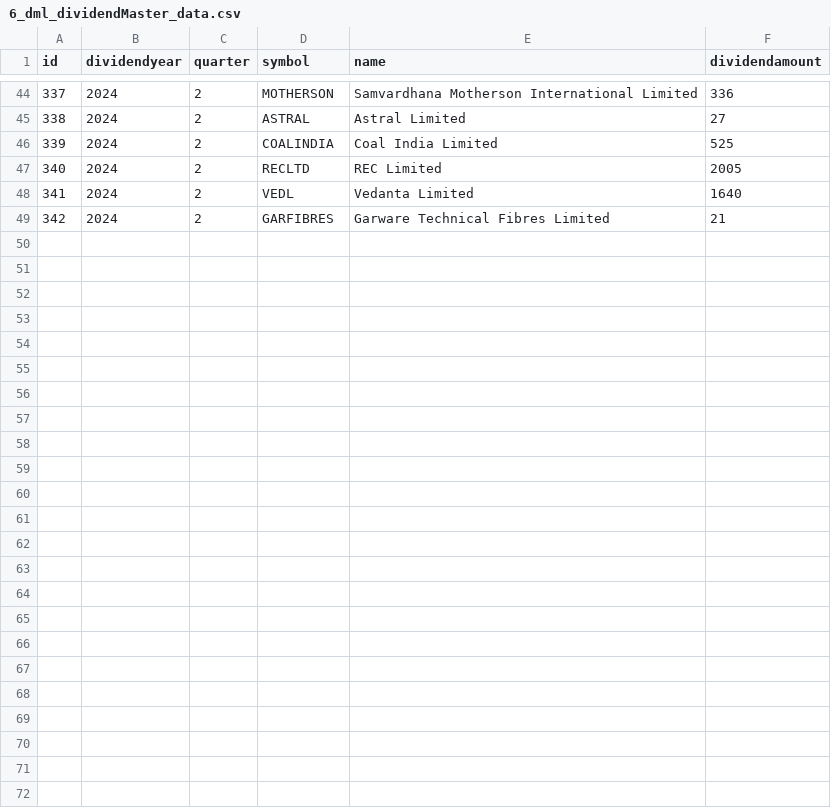
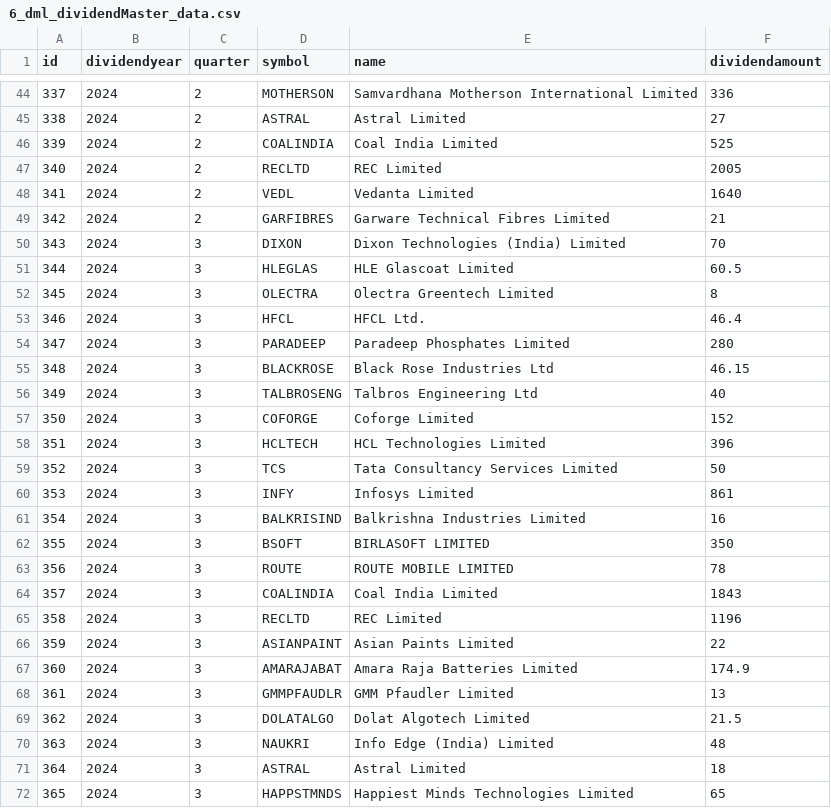
Before and after one commit to partha001/finance, a CSV file: wealth-manager/wealth-manager-backend-service/src/main/resources/liquibase/changelogs/data/6_dml_dividendMaster_data.csv, drawn as a sheet; only a part is shown, gaps mark what is left out; the diff names each change by its address in the sheet, - before the commit and + after, or states it on an @@ line.

Commit message:
wealth-manager: download instrument daily data

```diff
--- a/wealth-manager/wealth-manager-backend-service/src/main/resources/liquibase/changelogs/data/6_dml_dividendMaster_data.csv
+++ b/wealth-manager/wealth-manager-backend-service/src/main/resources/liquibase/changelogs/data/6_dml_dividendMaster_data.csv
+row 50: 343 | 2024 | 3 | DIXON | Dixon Technologies (India) Limited | 70
+row 51: 344 | 2024 | 3 | HLEGLAS | HLE Glascoat Limited | 60.5
+row 52: 345 | 2024 | 3 | OLECTRA | Olectra Greentech Limited | 8
+row 53: 346 | 2024 | 3 | HFCL | HFCL Ltd. | 46.4
+row 54: 347 | 2024 | 3 | PARADEEP | Paradeep Phosphates Limited | 280
+row 55: 348 | 2024 | 3 | BLACKROSE | Black Rose Industries Ltd | 46.15
+row 56: 349 | 2024 | 3 | TALBROSENG | Talbros Engineering Ltd | 40
+row 57: 350 | 2024 | 3 | COFORGE | Coforge Limited | 152
+row 58: 351 | 2024 | 3 | HCLTECH | HCL Technologies Limited | 396
+row 59: 352 | 2024 | 3 | TCS | Tata Consultancy Services Limited | 50
+row 60: 353 | 2024 | 3 | INFY | Infosys Limited | 861
+row 61: 354 | 2024 | 3 | BALKRISIND | Balkrishna Industries Limited | 16
+row 62: 355 | 2024 | 3 | BSOFT | BIRLASOFT LIMITED | 350
+row 63: 356 | 2024 | 3 | ROUTE | ROUTE MOBILE LIMITED | 78
+row 64: 357 | 2024 | 3 | COALINDIA | Coal India Limited | 1843
+row 65: 358 | 2024 | 3 | RECLTD | REC Limited | 1196
+row 66: 359 | 2024 | 3 | ASIANPAINT | Asian Paints Limited | 22
+row 67: 360 | 2024 | 3 | AMARAJABAT | Amara Raja Batteries Limited | 174.9
+row 68: 361 | 2024 | 3 | GMMPFAUDLR | GMM Pfaudler Limited | 13
+row 69: 362 | 2024 | 3 | DOLATALGO | Dolat Algotech Limited | 21.5
+row 70: 363 | 2024 | 3 | NAUKRI | Info Edge (India) Limited | 48
+row 71: 364 | 2024 | 3 | ASTRAL | Astral Limited | 18
+row 72: 365 | 2024 | 3 | HAPPSTMNDS | Happiest Minds Technologies Limited | 65
```
Also changed, not shown: 12 other files.
